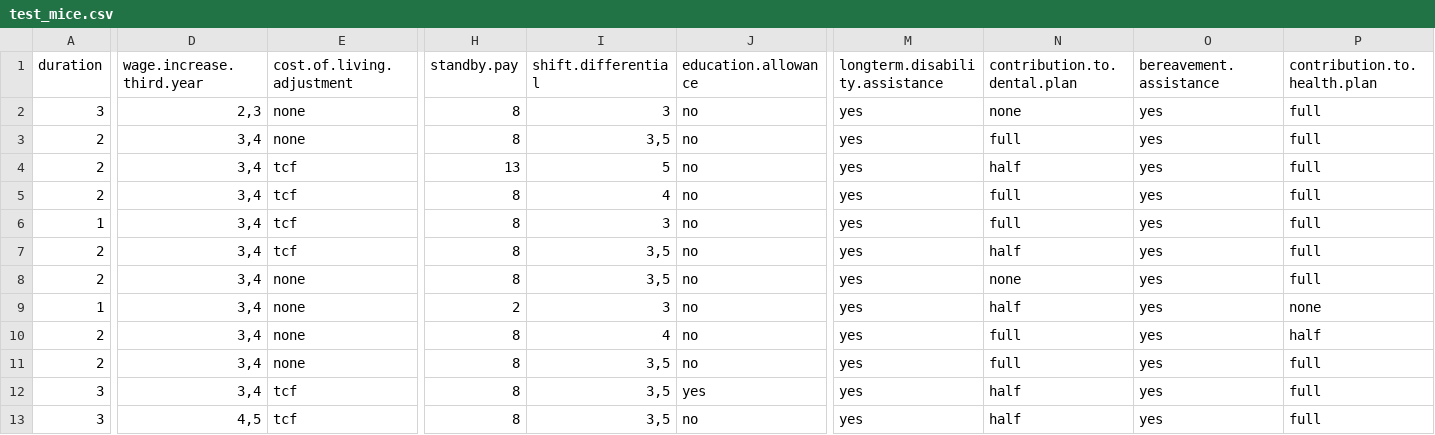
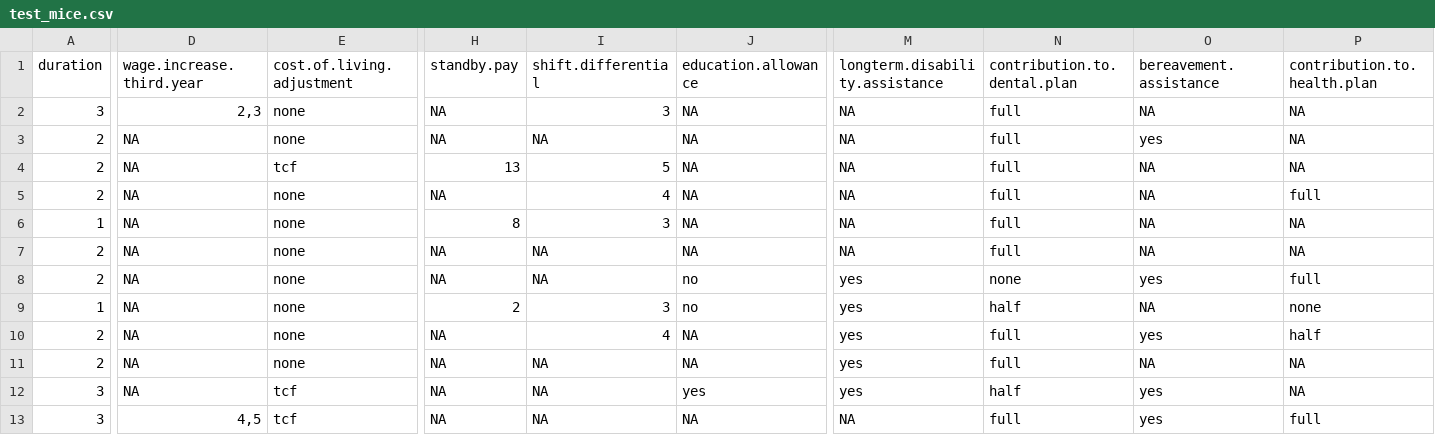
Before and after one commit to jacekchess/Projekt_WB, a CSV file: files/dataset4/test_mice.csv, drawn as a sheet; only a part is shown, gaps mark what is left out; the diff covers the shown part only; the diff names each change by its address in the sheet, - before the commit and + after, or states it on an @@ line.

```diff
--- a/files/dataset4/test_mice.csv
+++ b/files/dataset4/test_mice.csv
-H2:H3 (standby.pay): 8
+H2:H3 (standby.pay): NA
-J2:J7 (education.allowance): no
+J2:J7 (education.allowance): NA
-M2:M7 (longterm.disability.assistance): yes
+M2:M7 (longterm.disability.assistance): NA
-N2 (contribution.to.dental.plan): none
+N2 (contribution.to.dental.plan): full
-O2 (bereavement.assistance): yes
+O2 (bereavement.assistance): NA
-P2:P4 (contribution.to.health.plan): full
+P2:P4 (contribution.to.health.plan): NA
-D3:D12 (wage.increase.third.year): 3,4
+D3:D12 (wage.increase.third.year): NA
-I3 (shift.differential): 3,5
+I3 (shift.differential): NA
-N4 (contribution.to.dental.plan): half
+N4 (contribution.to.dental.plan): full
-O4:O7 (bereavement.assistance): yes
+O4:O7 (bereavement.assistance): NA
-E5:E7 (cost.of.living.adjustment): tcf
+E5:E7 (cost.of.living.adjustment): none
-H5 (standby.pay): 8
+H5 (standby.pay): NA
-P6:P7 (contribution.to.health.plan): full
+P6:P7 (contribution.to.health.plan): NA
-H7:H8 (standby.pay): 8
+H7:H8 (standby.pay): NA
-I7:I8 (shift.differential): 3,5
+I7:I8 (shift.differential): NA
-N7 (contribution.to.dental.plan): half
+N7 (contribution.to.dental.plan): full
-O9 (bereavement.assistance): yes
+O9 (bereavement.assistance): NA
-H10:H13 (standby.pay): 8
+H10:H13 (standby.pay): NA
-J10:J11 (education.allowance): no
+J10:J11 (education.allowance): NA
-I11:I13 (shift.differential): 3,5
+I11:I13 (shift.differential): NA
-O11 (bereavement.assistance): yes
+O11 (bereavement.assistance): NA
-P11:P12 (contribution.to.health.plan): full
+P11:P12 (contribution.to.health.plan): NA
-J13 (education.allowance): no
+J13 (education.allowance): NA
-M13 (longterm.disability.assistance): yes
+M13 (longterm.disability.assistance): NA
-N13 (contribution.to.dental.plan): half
+N13 (contribution.to.dental.plan): full
```
Also changed, not shown: 9 edited cells elsewhere in this file, files/dataset29/train_mice.csv, files/dataset4/train_mice.csv, 22 other files.
